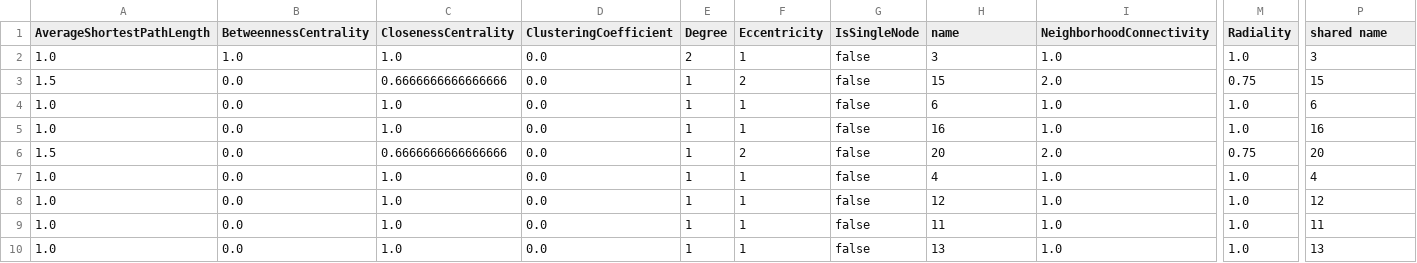
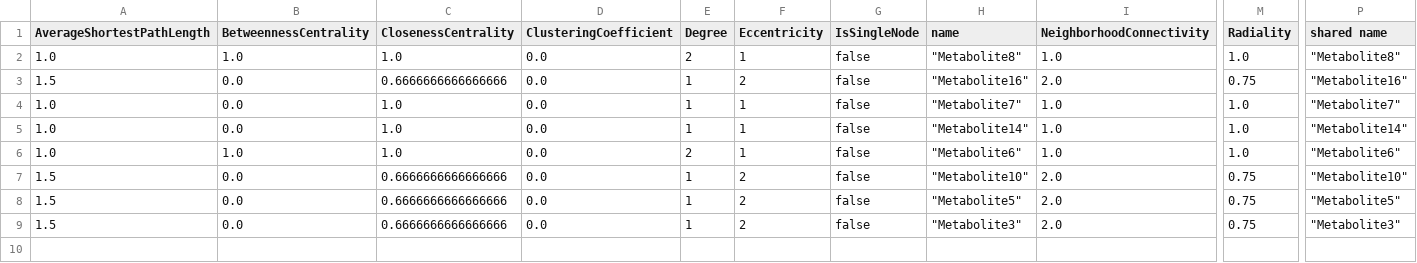
Before and after one commit to zoaa3054/Bioinformatics-Project, a CSV file: cytoscapeNetworkAnalysis.csv, drawn as a sheet; only a part is shown, gaps mark what is left out; removed rows and columns are numbered as before the commit, all else as after; rows hold the shown columns only; the diff names each change by its address in the sheet, - before the commit and + after, or states it on an @@ line.

```diff
--- a/cytoscapeNetworkAnalysis.csv
+++ b/cytoscapeNetworkAnalysis.csv
-H2 (name): 3
+H2 (name): "Metabolite8"
-P2 (shared name): 3
+P2 (shared name): "Metabolite8"
-H3 (name): 15
+H3 (name): "Metabolite16"
-P3 (shared name): 15
+P3 (shared name): "Metabolite16"
-H4 (name): 6
+H4 (name): "Metabolite7"
-P4 (shared name): 6
+P4 (shared name): "Metabolite7"
-H5 (name): 16
+H5 (name): "Metabolite14"
-P5 (shared name): 16
+P5 (shared name): "Metabolite14"
+row 6: 1.0 | 1.0 | 1.0 | 0.0 | 2 | 1 | false | "Metabolite6" | 1.0 | 1.0 | "Metabolite6"
-H7 (name): 20
+H7 (name): "Metabolite10"
-P7 (shared name): 20
+P7 (shared name): "Metabolite10"
-A8 (AverageShortestPathLength): 1.0
+A8 (AverageShortestPathLength): 1.5
-C8 (ClosenessCentrality): 1.0
+C8 (ClosenessCentrality): 0.6666666666666666
-F8 (Eccentricity): 1
+F8 (Eccentricity): 2
-H8 (name): 4
+H8 (name): "Metabolite5"
-I8 (NeighborhoodConnectivity): 1.0
+I8 (NeighborhoodConnectivity): 2.0
-M8 (Radiality): 1.0
+M8 (Radiality): 0.75
-P8 (shared name): 4
+P8 (shared name): "Metabolite5"
-row 8: 1.0 | 0.0 | 1.0 | 0.0 | 1 | 1 | false | 12 | 1.0 | 1.0 | 12
-row 9: 1.0 | 0.0 | 1.0 | 0.0 | 1 | 1 | false | 11 | 1.0 | 1.0 | 11
-A9 (AverageShortestPathLength): 1.0
+A9 (AverageShortestPathLength): 1.5
-C9 (ClosenessCentrality): 1.0
+C9 (ClosenessCentrality): 0.6666666666666666
-F9 (Eccentricity): 1
+F9 (Eccentricity): 2
-H9 (name): 13
+H9 (name): "Metabolite3"
-I9 (NeighborhoodConnectivity): 1.0
+I9 (NeighborhoodConnectivity): 2.0
-M9 (Radiality): 1.0
+M9 (Radiality): 0.75
-P9 (shared name): 13
+P9 (shared name): "Metabolite3"
```
Also changed, not shown: 4 other files.
